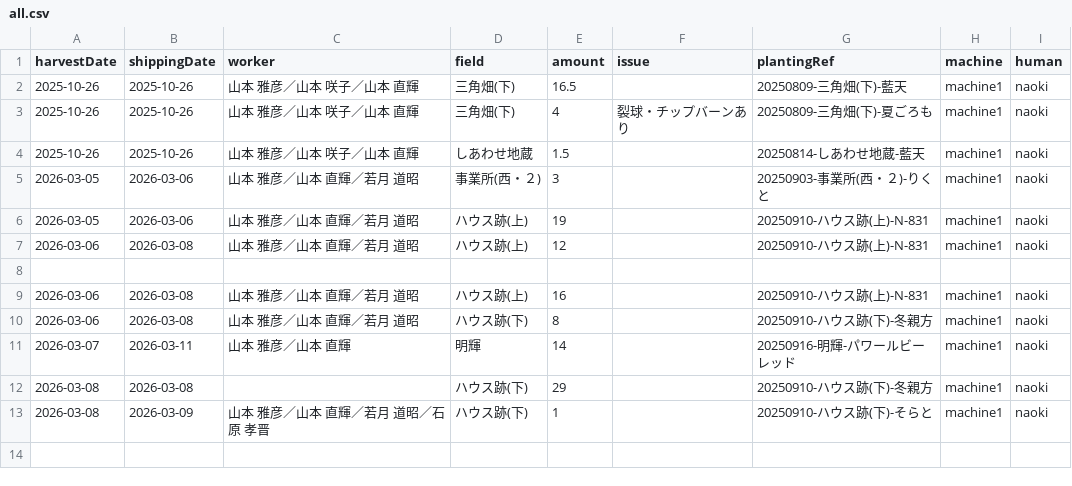
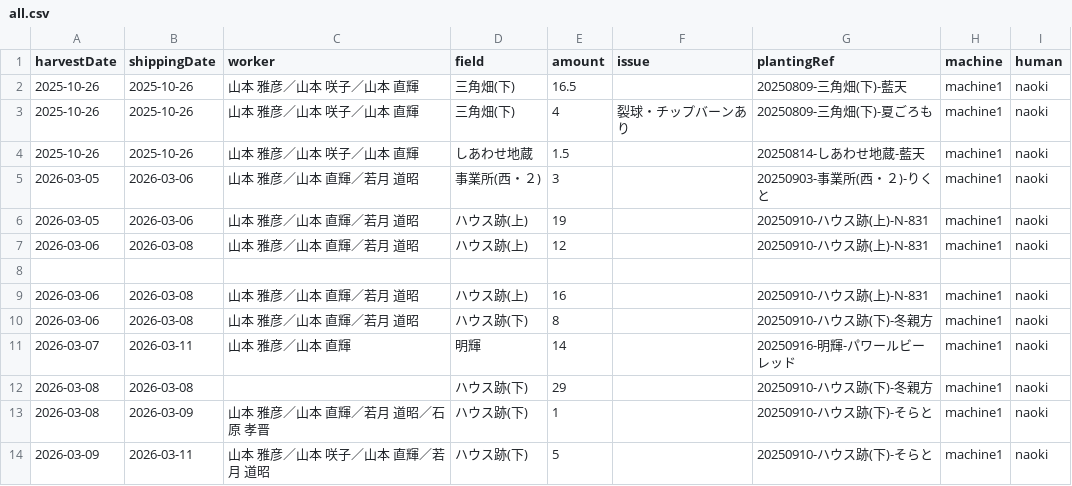
Before and after one commit to yamamoto-to-farm/yamamoto-farm-log, a CSV file: logs/harvest/all.csv, drawn as a sheet.

```diff
--- a/logs/harvest/all.csv
+++ b/logs/harvest/all.csv
@@ -13 +13,2 @@ harvestDate,shippingDate,worker,field,amount,issue,plantingRef,machine,human
 2026-03-08,2026-03-09,山本 雅彦／山本 直輝／若月 道昭／石原 孝晋,ハウス跡(下),1,,20250910-ハウス跡(下)-そらと,machine1,naoki
+2026-03-09,2026-03-11,山本 雅彦／山本 咲子／山本 直輝／若月 道昭,ハウス跡(下),5,,20250910-ハウス跡(下)-そらと,machine1,naoki
```
Also changed, not shown: 1 other file.
